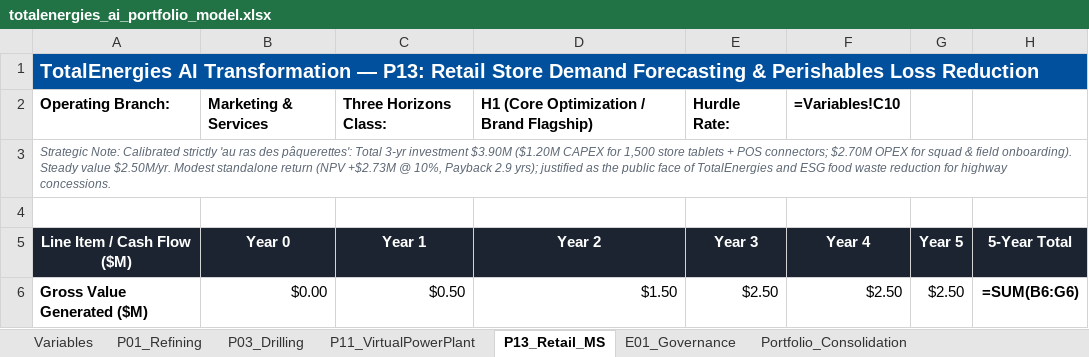
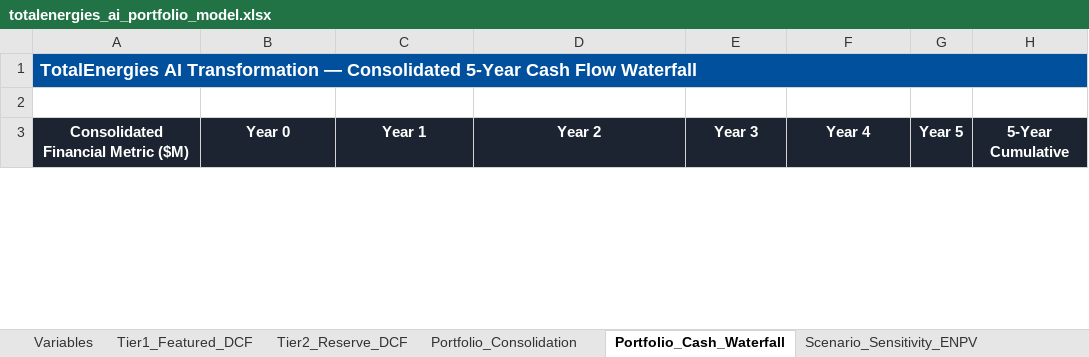
Before and after one commit to Xenodion/ai-transformations-navy, an Excel workbook: work/finance/totalenergies_ai_portfolio_model.xlsx, sheet Portfolio_Cash_Waterfall, drawn as a sheet; only a part is shown; values as stored, in another font and other column widths than the file's, no borders; formulas without a stored value are shown as written; removed rows and columns are numbered as before the commit, all else as after; the diff covers the shown part only; the diff names each change by its address in the sheet, - before the commit and + after, or states it on an @@ line.

Commit message:
feat(finance): complete Step 18 portfolio economics and investment-grade model (#18)

```diff
--- a/work/finance/totalenergies_ai_portfolio_model.xlsx (sheet Portfolio_Cash_Waterfall)
+++ b/work/finance/totalenergies_ai_portfolio_model.xlsx (sheet Portfolio_Cash_Waterfall)
-sheet tab: P01_Refining
+sheet tab: Tier1_Featured_DCF
-sheet tab: P03_Drilling
+sheet tab: Tier2_Reserve_DCF
-sheet tab: P13_Retail_MS
+sheet tab: Portfolio_Cash_Waterfall
-sheet tab: E01_Governance
+sheet tab: Scenario_Sensitivity_ENPV
-sheet tab: P11_VirtualPowerPlant
@@ sheet tab order changed: Variables | Tier1_Featured_DCF | Tier2_Reserve_DCF | Portfolio_Consolidation | Portfolio_Cash_Waterfall | Scenario_Sensitivity_ENPV @@
-A1: …Transformation — P13: Retail Store Demand Forecasting & Perishables Loss Reduction
+A1: …Transformation — Consolidated 5-Year Cash Flow Waterfall
@@ A1 text size: smaller @@
-row 2: Operating Branch: | Marketing & Services | Three Horizons Class: | H1 (Core Optimization / Brand Flagship) | Hurdle Rate: | =Variables!C10
-row 3: Strategic Note: Calibrated strictly 'au ras des pâquerettes': Total 3-yr investment $3.90M ($1.20M CAPEX for 1,500 store tablets + POS connectors; $2.70M OPEX for squad & field onboarding). Steady value $2.50M/yr. Modest standalone return (NPV +$2.73M @ 10%, Payback 2.9 yrs); justified as the public face of TotalEnergies and ESG food waste reduction for highway concessions.
-A3: Line Item / Cash Flow ($M)
+A3: Consolidated Financial Metric ($M)
-H3: 5-Year Total
+H3: 5-Year Cumulative
-row 6: Gross Value Generated ($M) | $0.00 | $0.50 | $1.50 | $2.50 | $2.50 | $2.50 | =SUM(B6:G6)
```
Also changed, not shown: 18 added rows, 9 removed rows, 10 edited cells and cell formats elsewhere in this sheet, sheet Tier2_Reserve_DCF, sheet Tier1_Featured_DCF, sheet Portfolio_Consolidation, sheet Scenario_Sensitivity_ENPV, sheet Variables, other sheet tabs, 11 other files.
